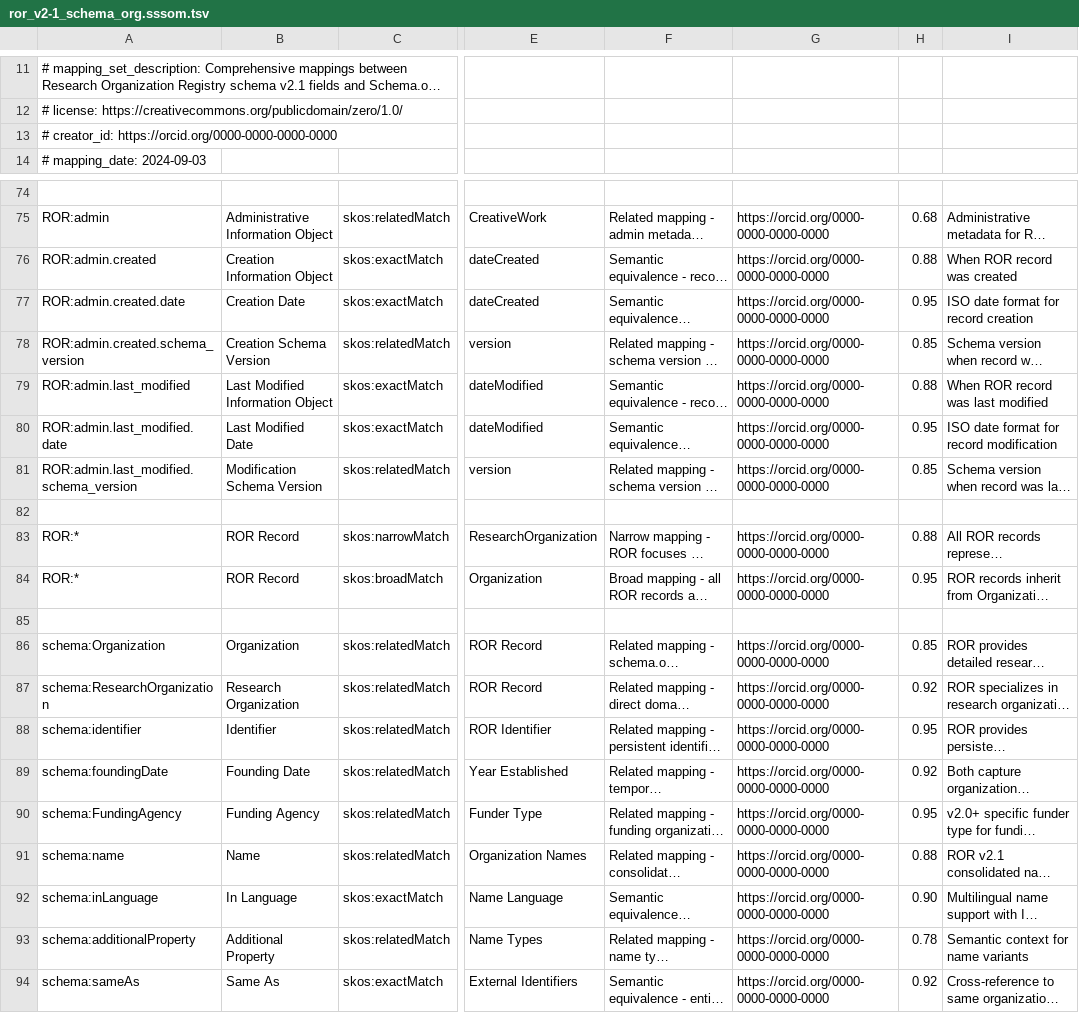
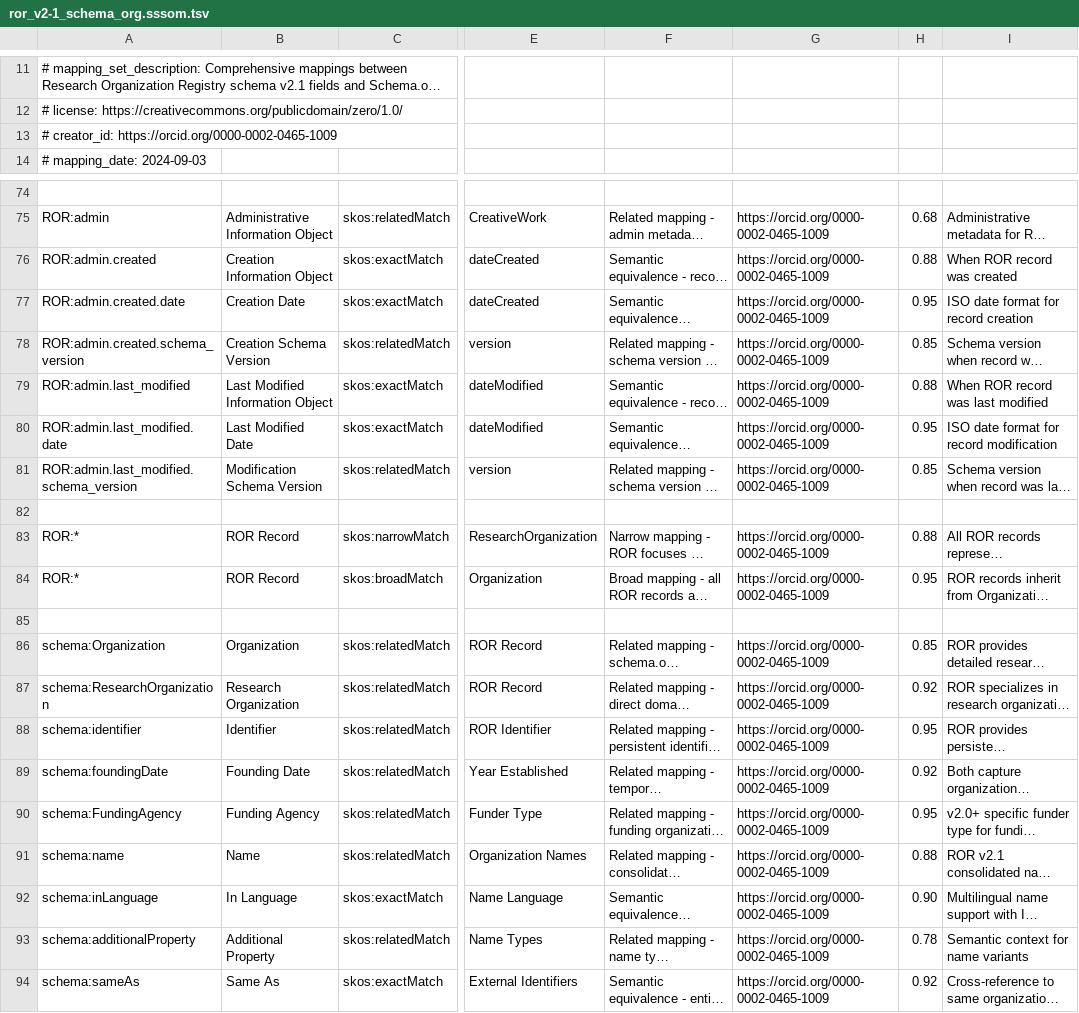
Before and after one commit to FionaDmello/ror-to-schema-org, a TSV file: v2/ror_v2-1_schema_org.sssom.tsv, drawn as a sheet; only a part is shown, gaps mark what is left out; long unchanged cells end in …; the diff covers the shown part only; the diff names each change by its address in the sheet, - before the commit and + after, or states it on an @@ line.

Commit message:
Update creator_id and author_id with Fiona D'Mello's ORCID

```diff
--- a/v2/ror_v2-1_schema_org.sssom.tsv
+++ b/v2/ror_v2-1_schema_org.sssom.tsv
-A13: # creator_id: https://orcid.org/0000-0000-0000-0000
+A13: # creator_id: https://orcid.org/0000-0002-0465-1009
-G75:G81: https://orcid.org/0000-0000-0000-0000
+G75:G81: https://orcid.org/0000-0002-0465-1009
-G83:G84: https://orcid.org/0000-0000-0000-0000
+G83:G84: https://orcid.org/0000-0002-0465-1009
-G86:G94: https://orcid.org/0000-0000-0000-0000
+G86:G94: https://orcid.org/0000-0002-0465-1009
```
Also changed, not shown: 46 edited cells elsewhere in this file.
